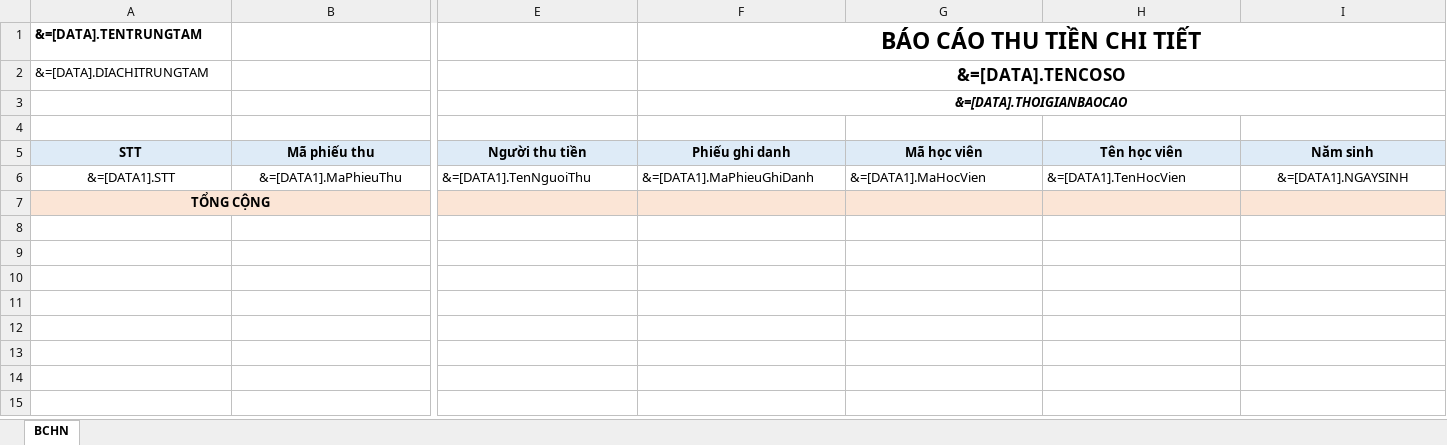
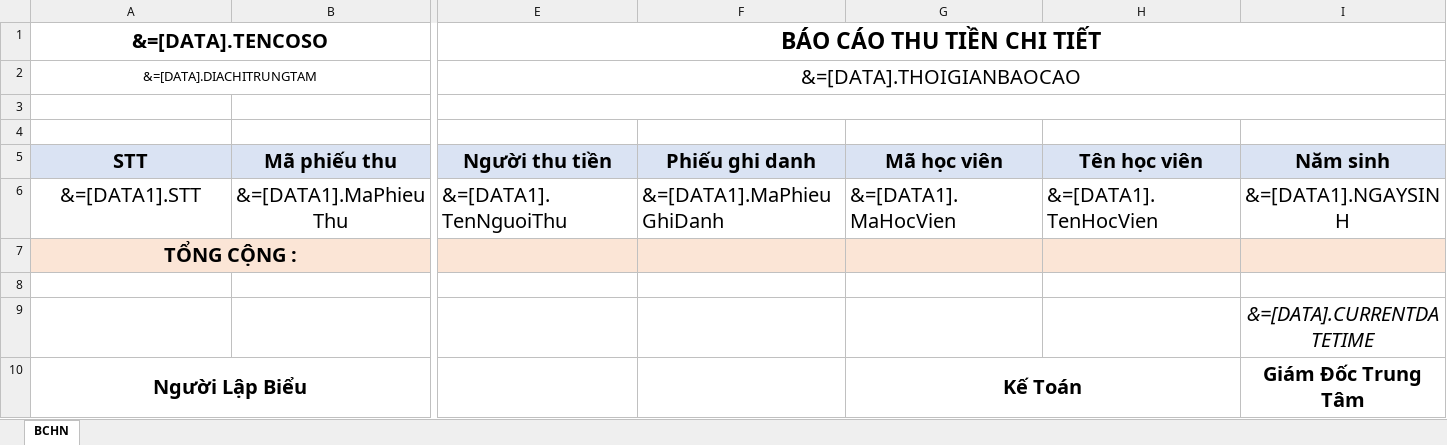
Before and after one commit to hongminhnhat/O2S_StudentManagement, an Excel workbook: 0-Update/Templates/BC05_BaoCaoThuTien_ChiTiet.xlsx, sheet BCHN, drawn as a sheet; only a part is shown, gaps mark what is left out; values as stored, in another font and other column widths than the file's, no borders; removed rows and columns are numbered as before the commit, all else as after; rows hold the shown columns only; the diff covers the shown part only; the diff names each change by its address in the sheet, - before the commit and + after, or states it on an @@ line.

```diff
--- a/0-Update/Templates/BC05_BaoCaoThuTien_ChiTiet.xlsx (sheet BCHN)
+++ b/0-Update/Templates/BC05_BaoCaoThuTien_ChiTiet.xlsx (sheet BCHN)
-row 1: &=[DATA].TENTRUNGTAM |  |  | BÁO CÁO THU TIỀN CHI TIẾT
+row 1: &=[DATA].TENCOSO |  | BÁO CÁO THU TIỀN CHI TIẾT
-A2 alignment: left
+A2 alignment: center
+A2:D2 merged
-E2 (Người thu tiền): (empty)
+E2 (Người thu tiền): &=[DATA].THOIGIANBAOCAO
+E2:I2 merged
-F2 (Phiếu ghi danh): &=[DATA].TENCOSO
+F2 (Phiếu ghi danh): (empty)
-F2:I2 merged
+E3:I3 merged
-F3 (Phiếu ghi danh): &=[DATA].THOIGIANBAOCAO
+F3 (Phiếu ghi danh): (empty)
-F3:I3 merged
@@ A5:I6 text size: larger @@
-A7 (STT): TỔNG CỘNG
+A7 (STT): TỔNG CỘNG :
@@ A7 text size: larger @@
-A7:B7 merged
+A7:C7 merged
-row 9: (empty)
+row 9:  |  |  |  |  |  | &=[DATA].CURRENTDATETIME
+row 10: Người Lập Biểu |  |  |  | Kế Toán |  | Giám Đốc Trung Tâm
```
Also changed, not shown: cell formats elsewhere in this sheet, 0-Update/Templates/BC06_BaoCaoThuTien_TongHop.xlsx, 0-Update/Templates/BienLaiThuTien_NopTien.xlsx, 8 other files.
